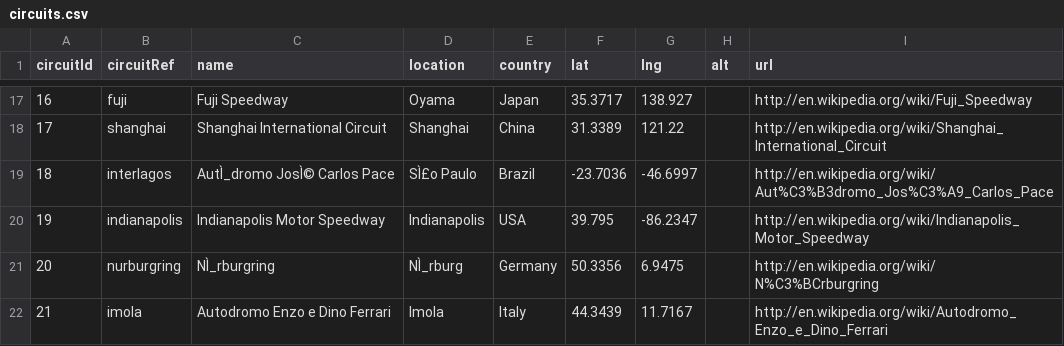
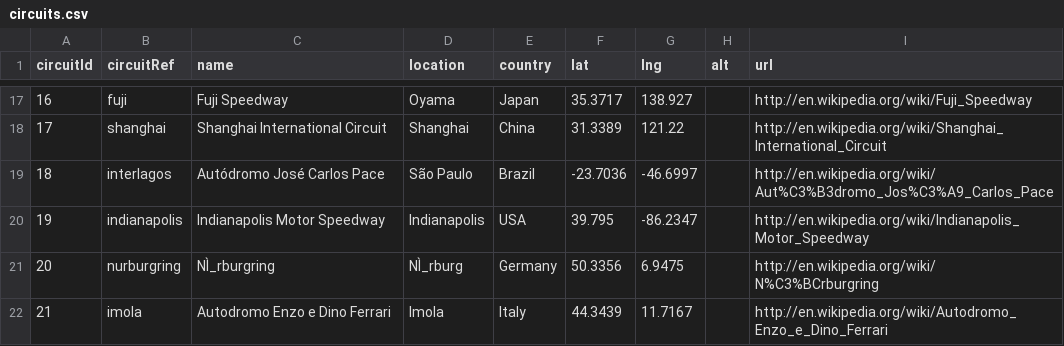
Before and after one commit to sebastianacunau/f1-bdd, a CSV file: circuits.csv, drawn as a sheet; only a part is shown, gaps mark what is left out.

Commit message:
Update circuits.csv

```diff
--- a/circuits.csv
+++ b/circuits.csv
@@ -18,3 +18,3 @@ circuitId,circuitRef,name,location,country,lat,lng,alt,url
 17,shanghai,Shanghai International Circuit,Shanghai,China,31.3389,121.22,,http://en.wikipedia.org/wiki/Shanghai_International_Circuit
-18,interlagos,AutÌ_dromo JosÌ© Carlos Pace,SÌ£o Paulo,Brazil,-23.7036,-46.6997,,http://en.wikipedia.org/wiki/Aut%C3%B3dromo_Jos%C3%A9_Carlos_Pace
+18,interlagos,Autódromo José Carlos Pace,São Paulo,Brazil,-23.7036,-46.6997,,http://en.wikipedia.org/wiki/Aut%C3%B3dromo_Jos%C3%A9_Carlos_Pace
 19,indianapolis,Indianapolis Motor Speedway,Indianapolis,USA,39.795,-86.2347,,http://en.wikipedia.org/wiki/Indianapolis_Motor_Speedway
```
